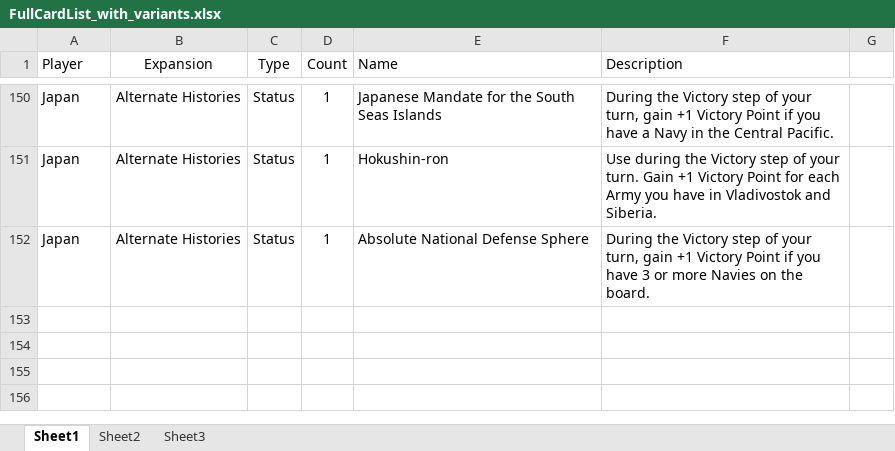
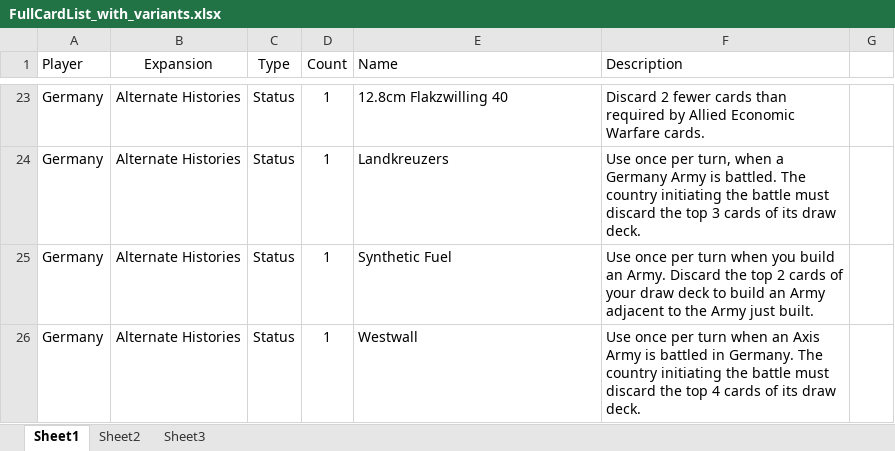
Before and after one commit to SSadamune/TTSmod-QuartermasterGeneral-ChineseTranslation, an Excel workbook: newImages/Cards/text/FullCardList_with_variants.xlsx, sheet Sheet1, drawn as a sheet; only a part is shown, gaps mark what is left out; values as stored, in another font and other column widths than the file's, no borders; addresses are those after the commit; the diff covers the shown part only; the diff names each change by its address in the sheet, - before the commit and + after, or states it on an @@ line.

Commit message:
translate cards_GR

```diff
--- a/newImages/Cards/text/FullCardList_with_variants.xlsx (sheet Sheet1)
+++ b/newImages/Cards/text/FullCardList_with_variants.xlsx (sheet Sheet1)
-A23:A25 (Player): Japan
+A23:A25 (Player): Germany
-E23 (Name): Japanese Mandate for the South Seas Islands
+E23 (Name): 12.8cm Flakzwilling 40
-F23 (Description): During the Victory step of your turn, gain +1 Victory Point if you have a Navy in the Central Pacific.
+F23 (Description): Discard 2 fewer cards than required by Allied Economic Warfare cards.
-E24 (Name): Hokushin-ron
+E24 (Name): Landkreuzers
-F24 (Description): Use during the Victory step of your turn. Gain +1 Victory Point for each Army you have in Vladivostok and Siberia.
+F24 (Description): Use once per turn, when a Germany Army is battled. The country initiating the battle must discard the top 3 cards of its draw deck.
-E25 (Name): Absolute National Defense Sphere
+E25 (Name): Synthetic Fuel
-F25 (Description): During the Victory step of your turn, gain +1 Victory Point if you have 3 or more Navies on the board.
+F25 (Description): Use once per turn when you build an Army. Discard the top 2 cards of your draw deck to build an Army adjacent to the Army just built.
@@ row 26 unhidden: Germany | Alternate Histories | Status | 1 | Westwall | Use once per turn when an Axis Army is battled in Germany. The country initiating the battle must discard the top 4 cards of its draw deck. @@
```
Also changed, not shown: 21 hidden or unhidden rows and 29 edited cells elsewhere in this sheet, 5 other files.
